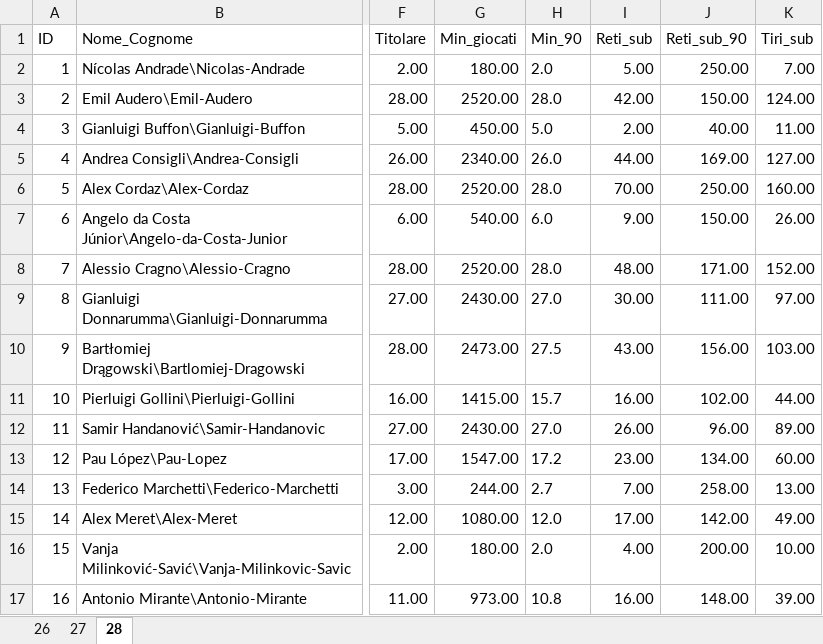
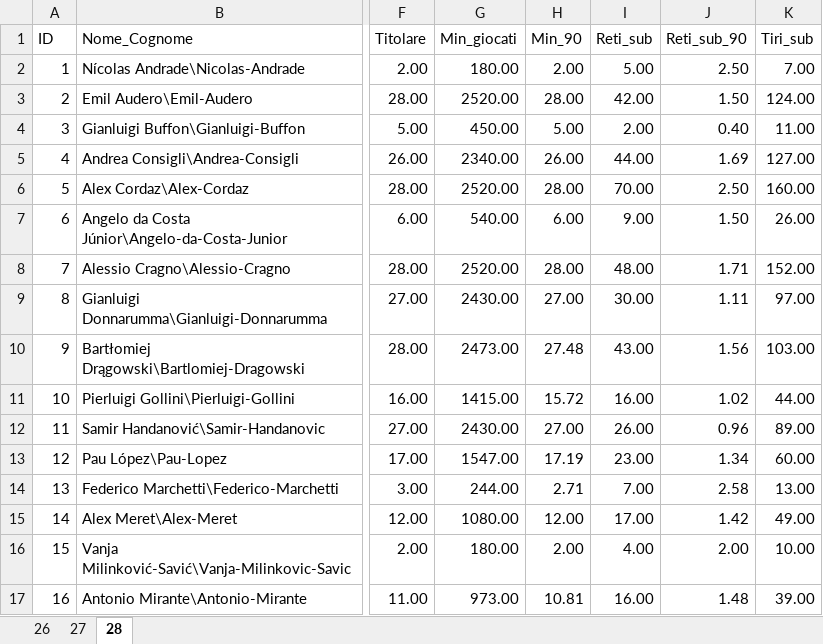
Before and after one commit to mikkmessi/ICON_Project, an Excel workbook: Dataset/Portieri.xlsx, sheet 28, drawn as a sheet; only a part is shown, gaps mark what is left out; values as stored, in another font and other column widths than the file's, no borders; table styles not drawn; the diff covers the shown part only; the diff names each change by its address in the sheet, - before the commit and + after, or states it on an @@ line.

```diff
--- a/Dataset/Portieri.xlsx (sheet 28)
+++ b/Dataset/Portieri.xlsx (sheet 28)
-H2 (Min_90): 2.0
+H2 (Min_90): 2.00
-J2 (Reti_sub_90): 250.00
+J2 (Reti_sub_90): 2.50
-H3 (Min_90): 28.0
+H3 (Min_90): 28.00
-J3 (Reti_sub_90): 150.00
+J3 (Reti_sub_90): 1.50
-H4 (Min_90): 5.0
+H4 (Min_90): 5.00
-J4 (Reti_sub_90): 40.00
+J4 (Reti_sub_90): 0.40
-H5 (Min_90): 26.0
+H5 (Min_90): 26.00
-J5 (Reti_sub_90): 169.00
+J5 (Reti_sub_90): 1.69
-H6 (Min_90): 28.0
+H6 (Min_90): 28.00
-J6 (Reti_sub_90): 250.00
+J6 (Reti_sub_90): 2.50
-H7 (Min_90): 6.0
+H7 (Min_90): 6.00
-J7 (Reti_sub_90): 150.00
+J7 (Reti_sub_90): 1.50
-H8 (Min_90): 28.0
+H8 (Min_90): 28.00
-J8 (Reti_sub_90): 171.00
+J8 (Reti_sub_90): 1.71
-H9 (Min_90): 27.0
+H9 (Min_90): 27.00
-J9 (Reti_sub_90): 111.00
+J9 (Reti_sub_90): 1.11
-H10 (Min_90): 27.5
+H10 (Min_90): 27.48
-J10 (Reti_sub_90): 156.00
+J10 (Reti_sub_90): 1.56
-H11 (Min_90): 15.7
+H11 (Min_90): 15.72
-J11 (Reti_sub_90): 102.00
+J11 (Reti_sub_90): 1.02
-H12 (Min_90): 27.0
+H12 (Min_90): 27.00
-J12 (Reti_sub_90): 96.00
+J12 (Reti_sub_90): 0.96
-H13 (Min_90): 17.2
+H13 (Min_90): 17.19
-J13 (Reti_sub_90): 134.00
+J13 (Reti_sub_90): 1.34
-H14 (Min_90): 2.7
+H14 (Min_90): 2.71
-J14 (Reti_sub_90): 258.00
+J14 (Reti_sub_90): 2.58
-H15 (Min_90): 12.0
+H15 (Min_90): 12.00
-J15 (Reti_sub_90): 142.00
+J15 (Reti_sub_90): 1.42
-H16 (Min_90): 2.0
+H16 (Min_90): 2.00
-J16 (Reti_sub_90): 200.00
+J16 (Reti_sub_90): 2.00
-H17 (Min_90): 10.8
+H17 (Min_90): 10.81
-J17 (Reti_sub_90): 148.00
+J17 (Reti_sub_90): 1.48
```
Also changed, not shown: 37 edited cells elsewhere in this sheet, sheet 27, sheet 26, formulas that keep their value, Dataset/Classifica.xlsx, Dataset/Dataset_NOPOR.xlsx, 14 other files.
